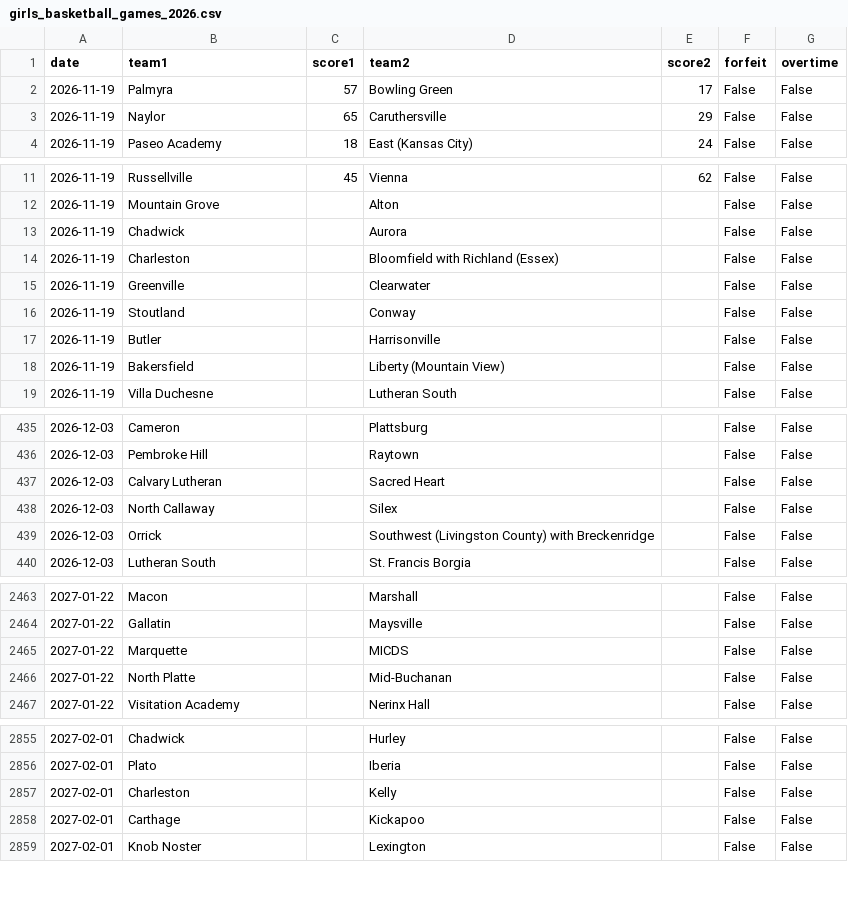
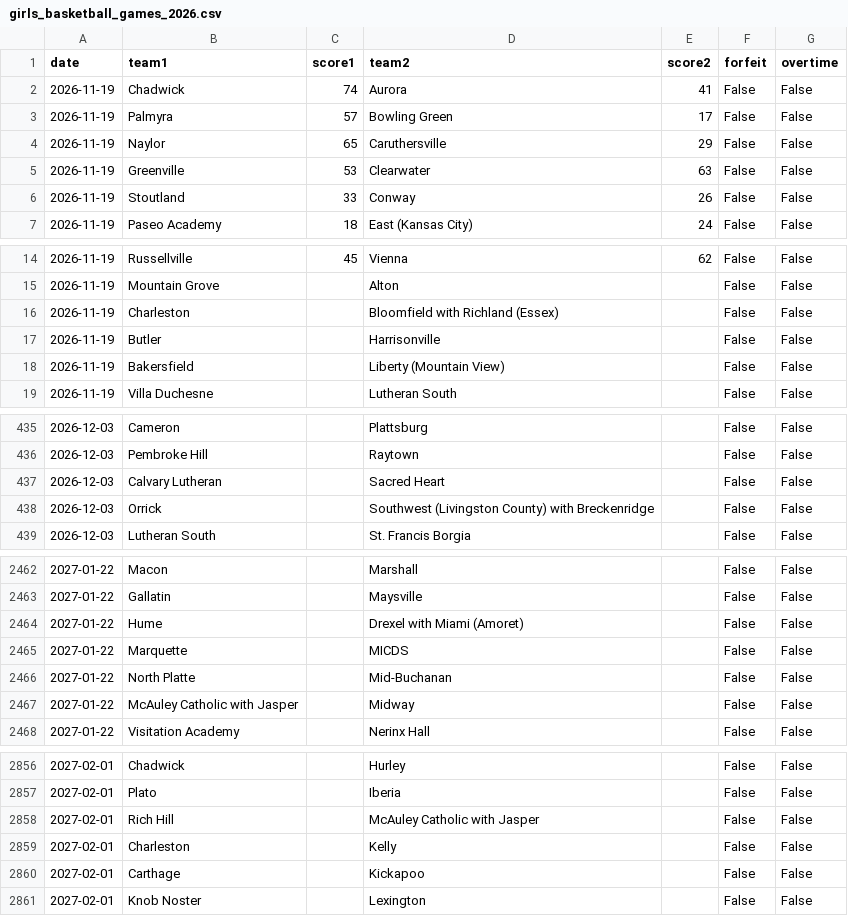
Before and after one commit to AllMOSports/Girls_Basketball_Ratings_2026-2027, a CSV file: girls_basketball_games_2026.csv, drawn as a sheet; only a part is shown, gaps mark what is left out; removed rows and columns are numbered as before the commit, all else as after; the diff covers the shown part only; the diff names each change by its address in the sheet, - before the commit and + after, or states it on an @@ line.

```diff
--- a/girls_basketball_games_2026.csv
+++ b/girls_basketball_games_2026.csv
+row 2: 2026-11-19 | Chadwick | 74 | Aurora | 41 | False | False
+row 5: 2026-11-19 | Greenville | 53 | Clearwater | 63 | False | False
+row 6: 2026-11-19 | Stoutland | 33 | Conway | 26 | False | False
-row 13: 2026-11-19 | Chadwick |  | Aurora |  | False | False
-row 15: 2026-11-19 | Greenville |  | Clearwater |  | False | False
-row 16: 2026-11-19 | Stoutland |  | Conway |  | False | False
-row 438: 2026-12-03 | North Callaway |  | Silex |  | False | False
+row 2464: 2027-01-22 | Hume |  | Drexel with Miami (Amoret) |  | False | False
+row 2467: 2027-01-22 | McAuley Catholic with Jasper |  | Midway |  | False | False
+row 2858: 2027-02-01 | Rich Hill |  | McAuley Catholic with Jasper |  | False | False
```
Also changed, not shown: 1 added row elsewhere in this file, girls_basketball_games_2026_all.csv, girls_basketball_rankings_2026_all.csv, 26 other files.
